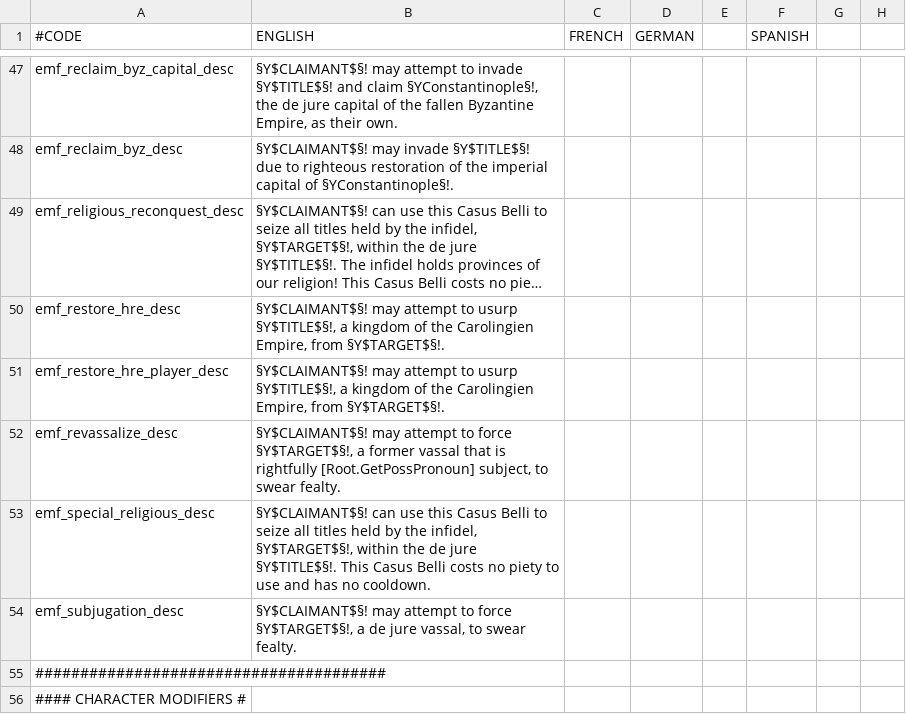
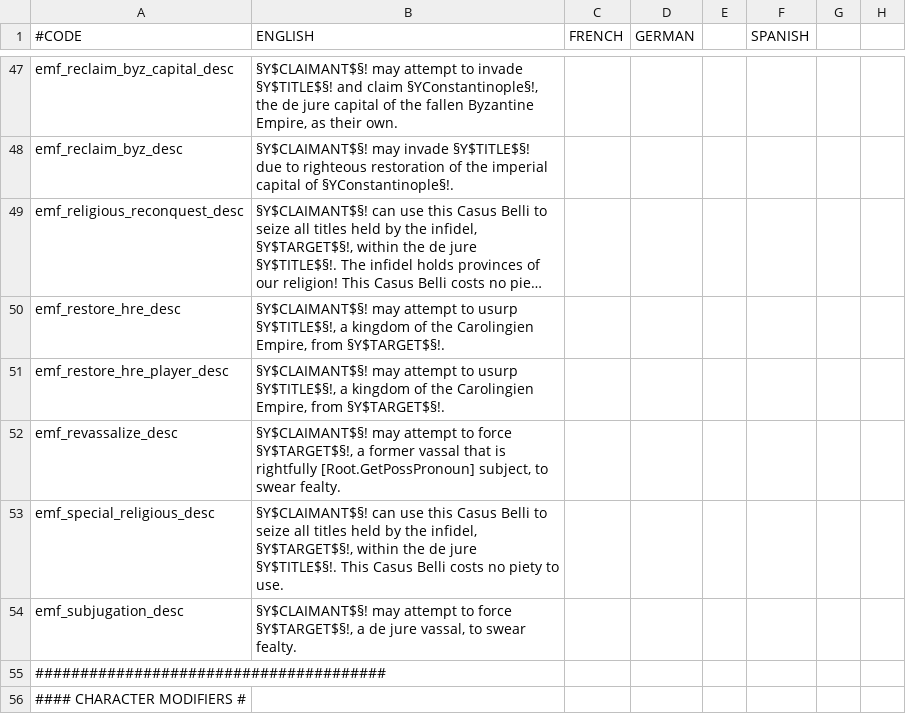
Before and after one commit to EMFTeam/EMF, a CSV file: EMF/localisation/zz~emf_cb.csv, drawn as a sheet; only a part is shown, gaps mark what is left out; long unchanged cells end in …; the diff names each change by its address in the sheet, - before the commit and + after, or states it on an @@ line.

```diff
--- a/EMF/localisation/zz~emf_cb.csv
+++ b/EMF/localisation/zz~emf_cb.csv
-B53 (ENGLISH): …piety to use and has no cooldown.
+B53 (ENGLISH): …piety to use.
```
Also changed, not shown: EMF/localisation/zz~emf_empires.csv.
